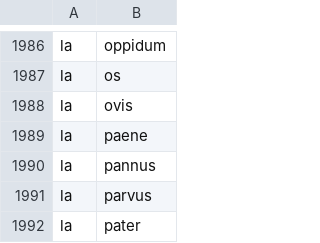
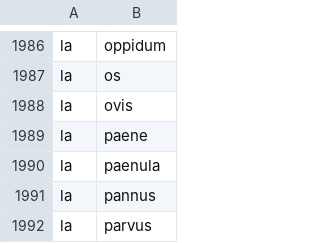
Before and after one commit to quiquae/weft, a TSV file: tools/seed/card-ids.tsv, drawn as a sheet; only a part is shown, gaps mark what is left out; the shorter side is filled out with more unchanged rows.

```diff
--- a/tools/seed/card-ids.tsv
+++ b/tools/seed/card-ids.tsv
@@ -1989,2 +1989,3 @@ la	ovis
 la	paene
+la	paenula
 la	pannus
```
Also changed, not shown: tools/seed/la-etymons.tsv, tools/seed/la-genders.tsv, 10 other files.
